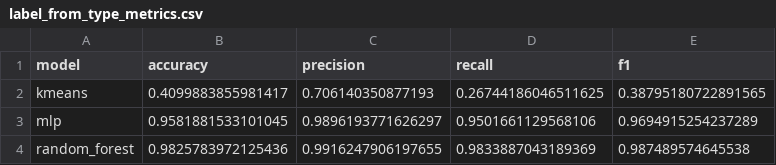
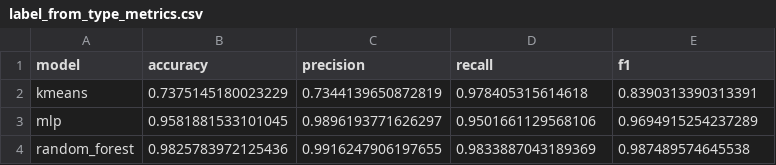
Before and after one commit to Schnitze1/COS30049-Computing-Technology-Innovation-Project, a CSV file: evaluation_reports/binary_label/label_from_type_metrics.csv (was evaluation_reports/label_from_type_metrics.csv), drawn as a sheet.

```diff
--- a/evaluation_reports/label_from_type_metrics.csv
+++ b/evaluation_reports/binary_label/label_from_type_metrics.csv
@@ -1,3 +1,3 @@
 model,accuracy,precision,recall,f1
-kmeans,0.4099883855981417,0.706140350877193,0.26744186046511625,0.38795180722891565
+kmeans,0.7375145180023229,0.7344139650872819,0.978405315614618,0.8390313390313391
 mlp,0.9581881533101045,0.9896193771626297,0.9501661129568106,0.9694915254237289
```
Also changed, not shown: evaluation_reports/multiclass/multiclass_metrics_summary.csv, 16 other files.
